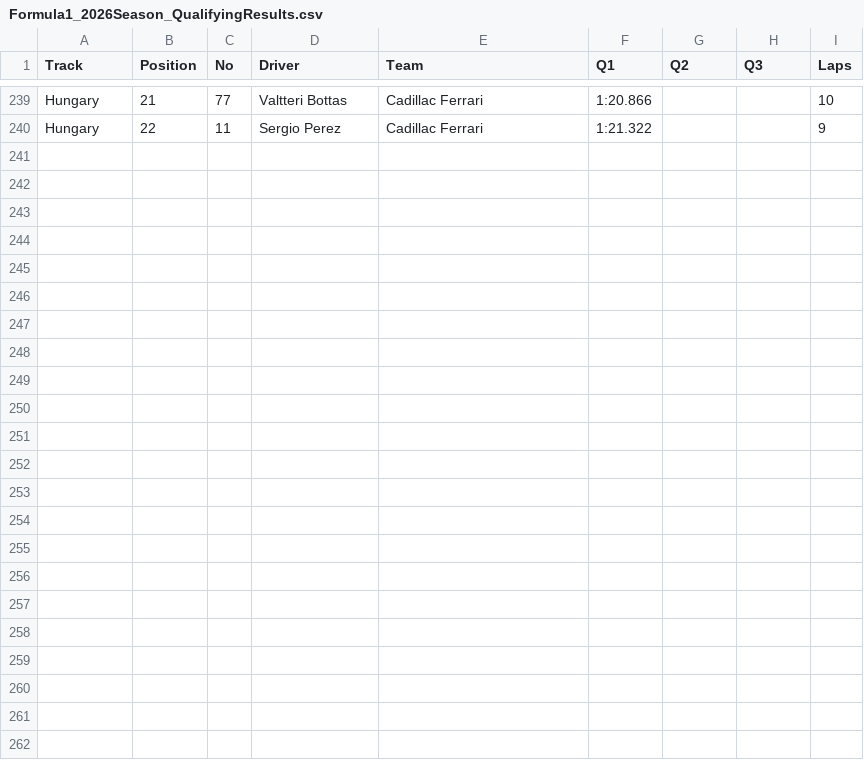
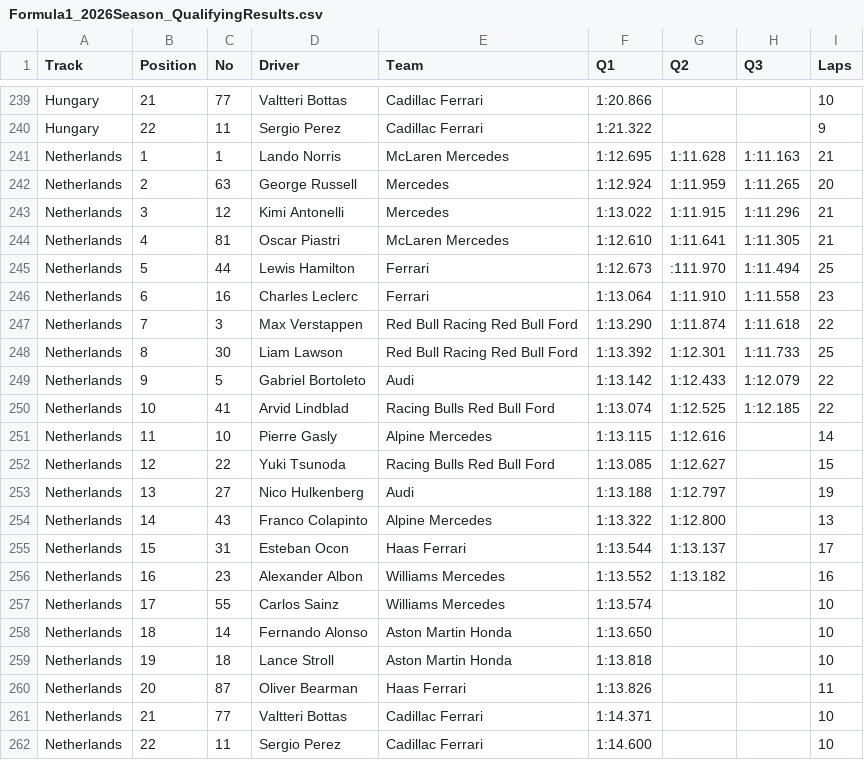
Before and after one commit to toUpperCase78/formula1-datasets, a CSV file: Formula1_2026Season_QualifyingResults.csv, drawn as a sheet; only a part is shown, gaps mark what is left out.

Commit message:
F1 2026 Season Qualifying Results (12 of 22 Rounds)

```diff
--- a/Formula1_2026Season_QualifyingResults.csv
+++ b/Formula1_2026Season_QualifyingResults.csv
@@ -240 +240,23 @@ Hungary,21,77,Valtteri Bottas,Cadillac Ferrari,1:20.866,,,10
 Hungary,22,11,Sergio Perez,Cadillac Ferrari,1:21.322,,,9
+Netherlands,1,1,Lando Norris,McLaren Mercedes,1:12.695,1:11.628,1:11.163,21
+Netherlands,2,63,George Russell,Mercedes,1:12.924,1:11.959,1:11.265,20
+Netherlands,3,12,Kimi Antonelli,Mercedes,1:13.022,1:11.915,1:11.296,21
+Netherlands,4,81,Oscar Piastri,McLaren Mercedes,1:12.610,1:11.641,1:11.305,21
+Netherlands,5,44,Lewis Hamilton,Ferrari,1:12.673,:111.970,1:11.494,25
+Netherlands,6,16,Charles Leclerc,Ferrari,1:13.064,1:11.910,1:11.558,23
+Netherlands,7,3,Max Verstappen,Red Bull Racing Red Bull Ford,1:13.290,1:11.874,1:11.618,22
+Netherlands,8,30,Liam Lawson,Red Bull Racing Red Bull Ford,1:13.392,1:12.301,1:11.733,25
+Netherlands,9,5,Gabriel Bortoleto,Audi,1:13.142,1:12.433,1:12.079,22
+Netherlands,10,41,Arvid Lindblad,Racing Bulls Red Bull Ford,1:13.074,1:12.525,1:12.185,22
+Netherlands,11,10,Pierre Gasly,Alpine Mercedes,1:13.115,1:12.616,,14
+Netherlands,12,22,Yuki Tsunoda,Racing Bulls Red Bull Ford,1:13.085,1:12.627,,15
+Netherlands,13,27,Nico Hulkenberg,Audi,1:13.188,1:12.797,,19
+Netherlands,14,43,Franco Colapinto,Alpine Mercedes,1:13.322,1:12.800,,13
+Netherlands,15,31,Esteban Ocon,Haas Ferrari,1:13.544,1:13.137,,17
+Netherlands,16,23,Alexander Albon,Williams Mercedes,1:13.552,1:13.182,,16
+Netherlands,17,55,Carlos Sainz,Williams Mercedes,1:13.574,,,10
+Netherlands,18,14,Fernando Alonso,Aston Martin Honda,1:13.650,,,10
+Netherlands,19,18,Lance Stroll,Aston Martin Honda,1:13.818,,,10
+Netherlands,20,87,Oliver Bearman,Haas Ferrari,1:13.826,,,11
+Netherlands,21,77,Valtteri Bottas,Cadillac Ferrari,1:14.371,,,10
+Netherlands,22,11,Sergio Perez,Cadillac Ferrari,1:14.600,,,10
```
